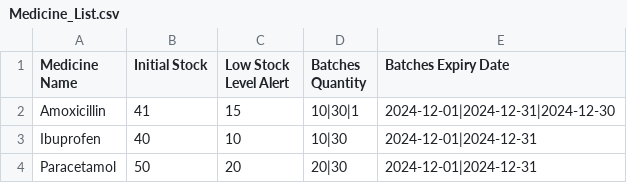
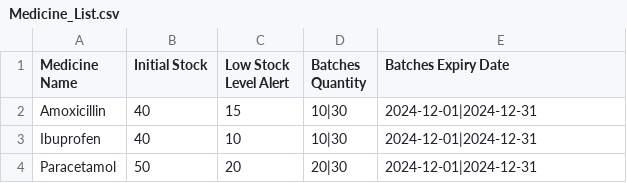
Before and after one commit to MeIsntMe/SC2002, a CSV file: hospitalsystem/data/Medicine_List.csv, drawn as a sheet.

```diff
--- a/hospitalsystem/data/Medicine_List.csv
+++ b/hospitalsystem/data/Medicine_List.csv
@@ -1,3 +1,3 @@
 Medicine Name,Initial Stock,Low Stock Level Alert,Batches Quantity,Batches Expiry Date
-Amoxicillin,41,15,10|30|1,2024-12-01|2024-12-31|2024-12-30
+Amoxicillin,40,15,10|30,2024-12-01|2024-12-31
 Ibuprofen,40,10,10|30,2024-12-01|2024-12-31
```
Also changed, not shown: hospitalsystem/data/Appointment.csv, 7 other files.
